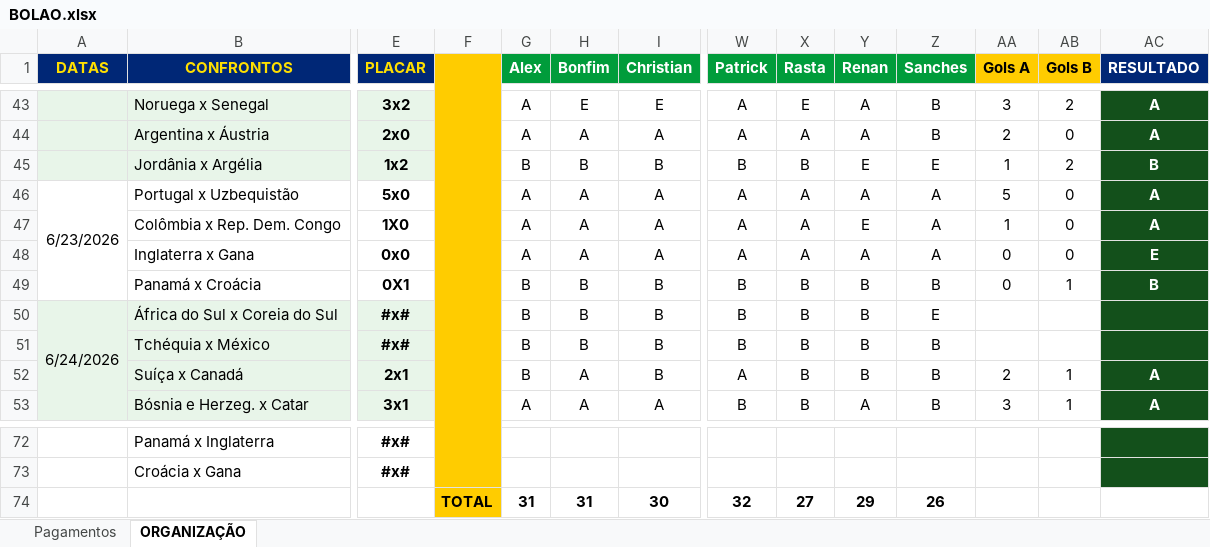
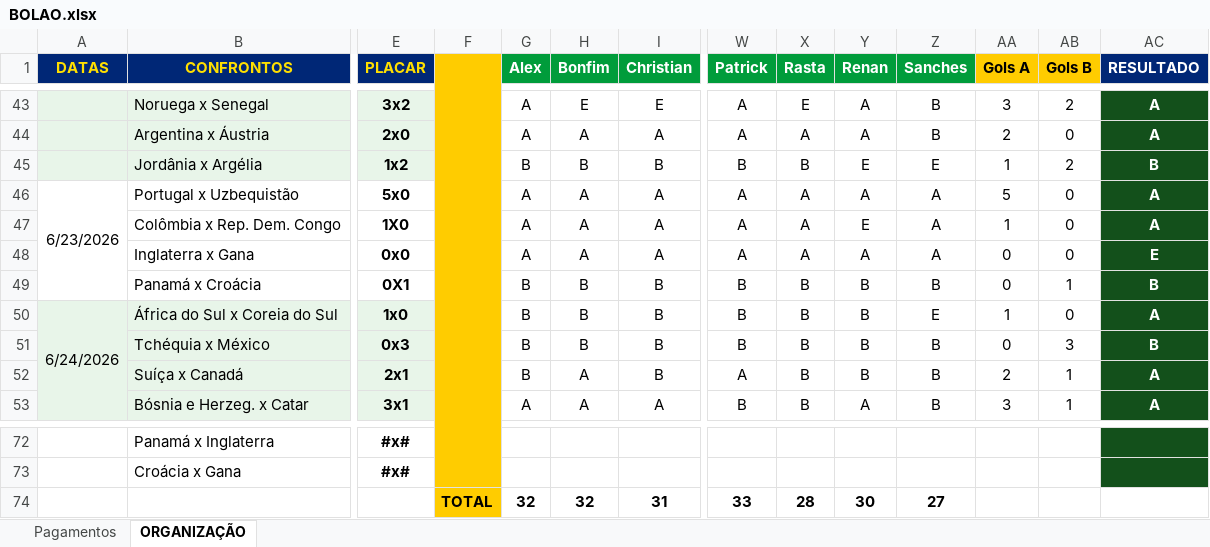
Before and after one commit to ChristianBranco/BolaoCopa, an Excel workbook: BOLAO.xlsx, sheet ORGANIZAÇÃO, drawn as a sheet; only a part is shown, gaps mark what is left out; values as stored, in another font and other column widths than the file's, no borders; conditional formats not drawn; removed rows and columns are numbered as before the commit, all else as after; rows hold the shown columns only; the diff names each change by its address in the sheet, - before the commit and + after, or states it on an @@ line.

Commit message:
Add files via upload

```diff
--- a/BOLAO.xlsx (sheet ORGANIZAÇÃO)
+++ b/BOLAO.xlsx (sheet ORGANIZAÇÃO)
-E50 (PLACAR): #x#
+E50 (PLACAR): 1x0
-AA50 (Gols A): (empty)
+AA50 (Gols A): 1
-AB50 (Gols B): (empty)
+AB50 (Gols B): 0
-AC50 (RESULTADO): (empty)
+AC50 (RESULTADO): A
-E51 (PLACAR): #x#
+E51 (PLACAR): 0x3
-AA51 (Gols A): (empty)
+AA51 (Gols A): 0
-AB51 (Gols B): (empty)
+AB51 (Gols B): 3
-AC51 (RESULTADO): (empty)
+AC51 (RESULTADO): B
-row 74:  |  |  | TOTAL | 31 | 31 | 30 | 32 | 27 | 29 | 26
+row 74:  |  |  | TOTAL | 32 | 32 | 31 | 33 | 28 | 30 | 27
```
